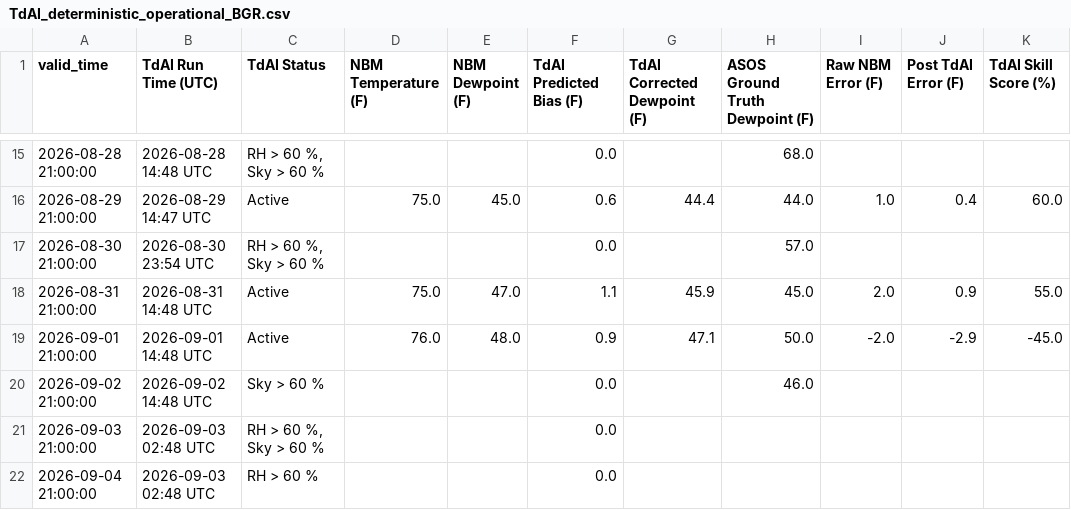
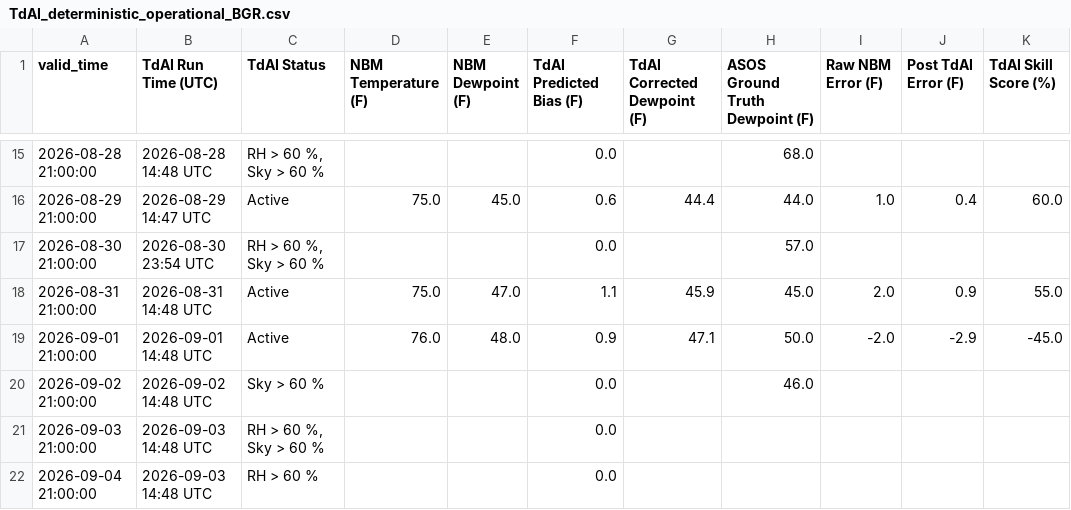
Before and after one commit to sean838432/TdAI, a CSV file: deterministic_output/TdAI_deterministic_operational_BGR.csv, drawn as a sheet; only a part is shown, gaps mark what is left out; the diff names each change by its address in the sheet, - before the commit and + after, or states it on an @@ line.

```diff
--- a/deterministic_output/TdAI_deterministic_operational_BGR.csv
+++ b/deterministic_output/TdAI_deterministic_operational_BGR.csv
-B21:B22 (TdAI Run Time (UTC)): 2026-09-03 02:48 UTC
+B21:B22 (TdAI Run Time (UTC)): 2026-09-03 14:48 UTC
```
Also changed, not shown: deterministic_output/TdAI_deterministic_operational_CAR.csv, deterministic_output/TdAI_deterministic_operational_FVE.csv, 9 other files.
